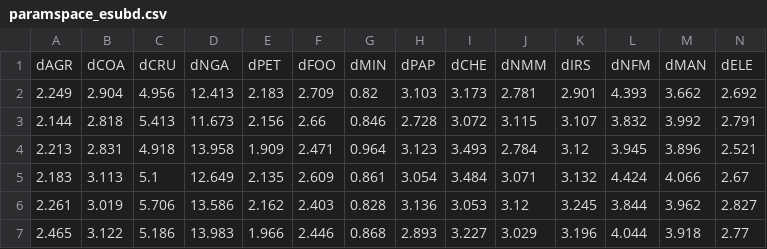
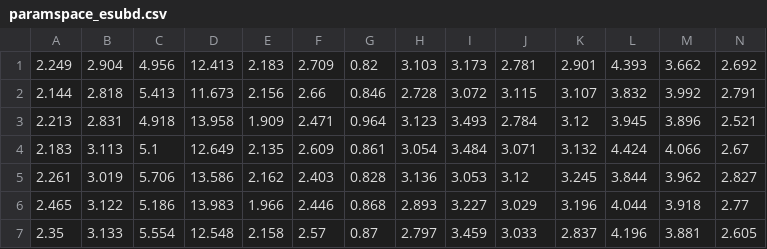
Before and after one commit to mariuslbraun/climate-trade-distribution-sensitivity, a CSV file: paramspaces/paramspace_esubd.csv, drawn as a sheet; only a part is shown; the shorter side is filled out with more unchanged rows; rows hold the shown columns only; the diff names each change by its address in the sheet, - before the commit and + after, or states it on an @@ line.

```diff
--- a/paramspaces/paramspace_esubd.csv
+++ b/paramspaces/paramspace_esubd.csv
-row 1: dAGR | dCOA | dCRU | dNGA | dPET | dFOO | dMIN | dPAP | dCHE | dNMM | dIRS | dNFM | dMAN | dELE
```
Also changed, not shown: paramspaces/paramspace_esubm.csv, paramspaces/paramspace_esubva.csv, 57 other files.
